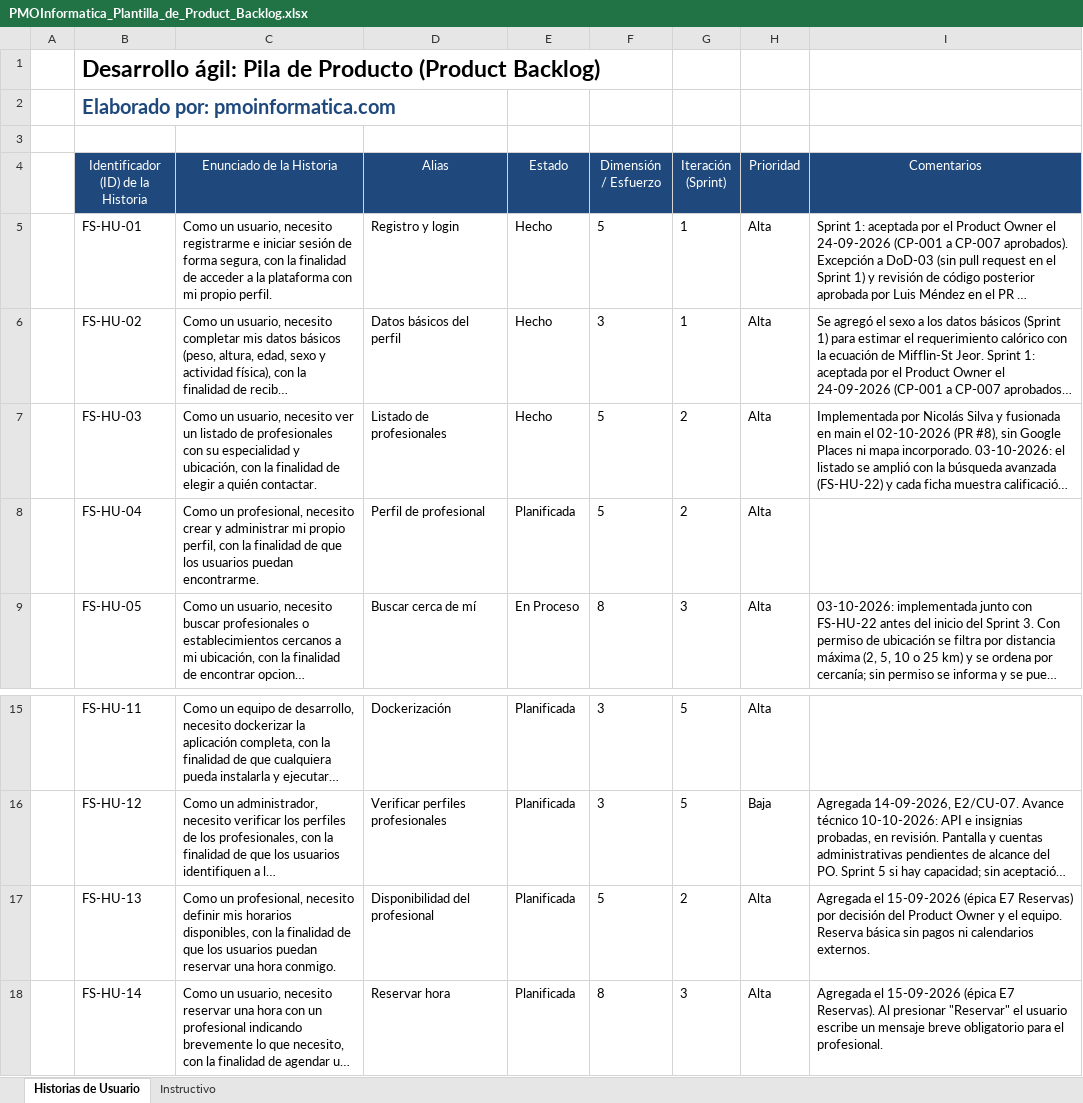
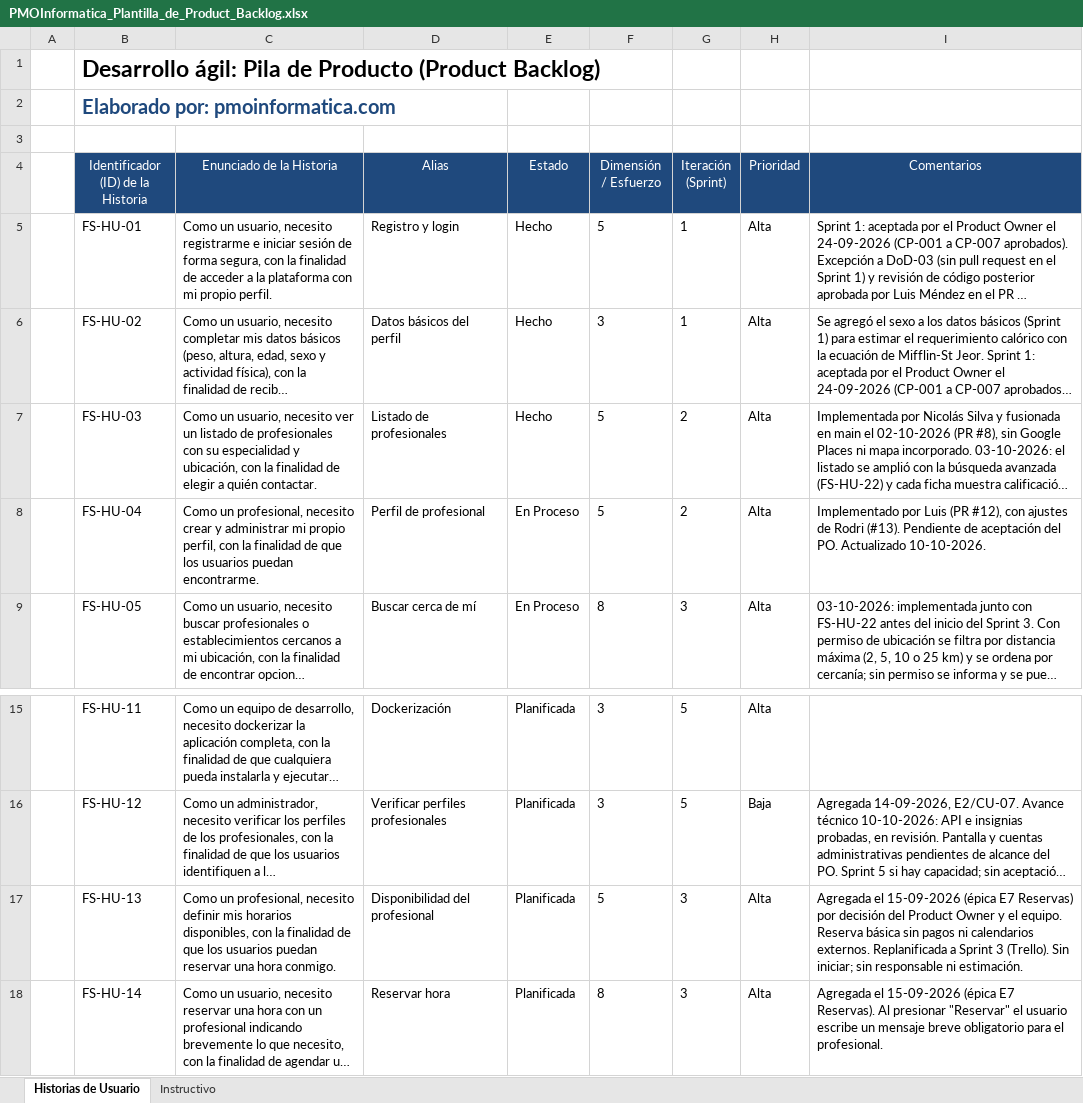
Before and after one commit to rodriacr/FitSearch, an Excel workbook: FASE 1/Evidencias Grupales/Material complementario/PMOInformatica_Plantilla_de_Product_Backlog.xlsx, sheet Historias de Usuario, drawn as a sheet; only a part is shown, gaps mark what is left out; long unchanged cells end in …; values as stored, in another font and other column widths than the file's, no borders; the diff names each change by its address in the sheet, - before the commit and + after, or states it on an @@ line.

```diff
--- a/FASE 1/Evidencias Grupales/Material complementario/PMOInformatica_Plantilla_de_Product_Backlog.xlsx (sheet Historias de Usuario)
+++ b/FASE 1/Evidencias Grupales/Material complementario/PMOInformatica_Plantilla_de_Product_Backlog.xlsx (sheet Historias de Usuario)
-E8 (Estado): Planificada
+E8 (Estado): En Proceso
-I8 (Comentarios): (empty)
+I8 (Comentarios): Implementado por Luis (PR #12), con ajustes de Rodri (#13). Pendiente de aceptación del PO. Actualizado 10-10-2026.
-G17 (Iteración (Sprint)): 2
+G17 (Iteración (Sprint)): 3
-I17 (Comentarios): …calendarios externos.
+I17 (Comentarios): …calendarios externos. Replanificada a Sprint 3 (Trello). Sin iniciar; sin responsable ni estimación.
```
Also changed, not shown: FASE 2/Evidencias Proyecto/Evidencias de documentación/Sprint 2/PMOInformatica_Plantilla_de_Sprint_Backlog.xlsx, FASE 2/Evidencias Proyecto/Evidencias de documentación/Sprint 3/PMOInformatica_Plantilla_de_Sprint_Backlog.xlsx, 8 other files.
